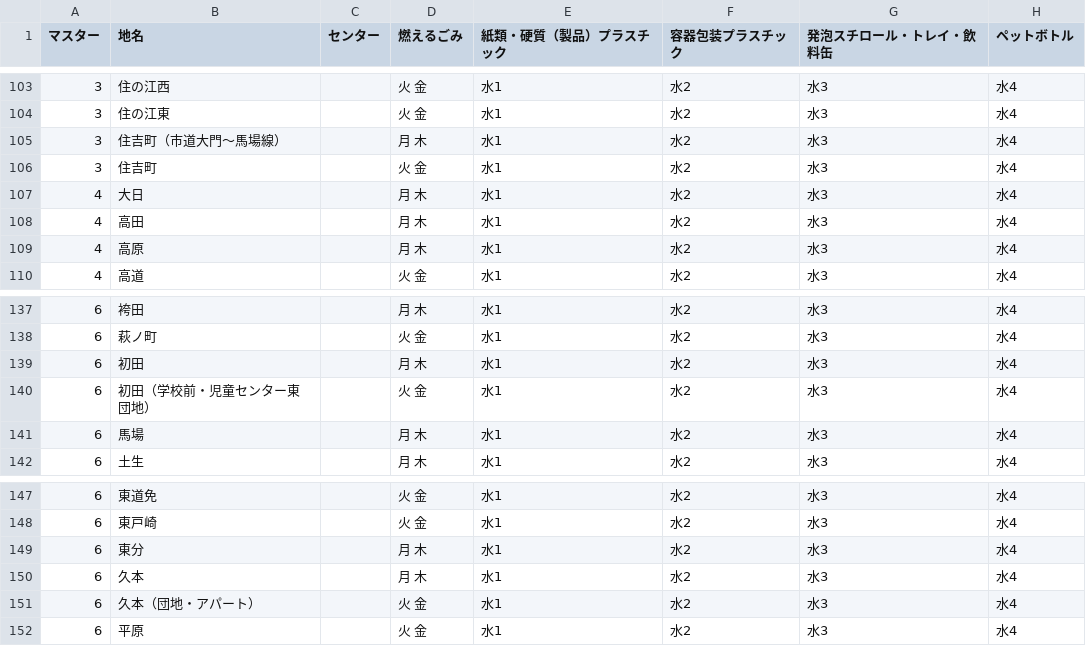
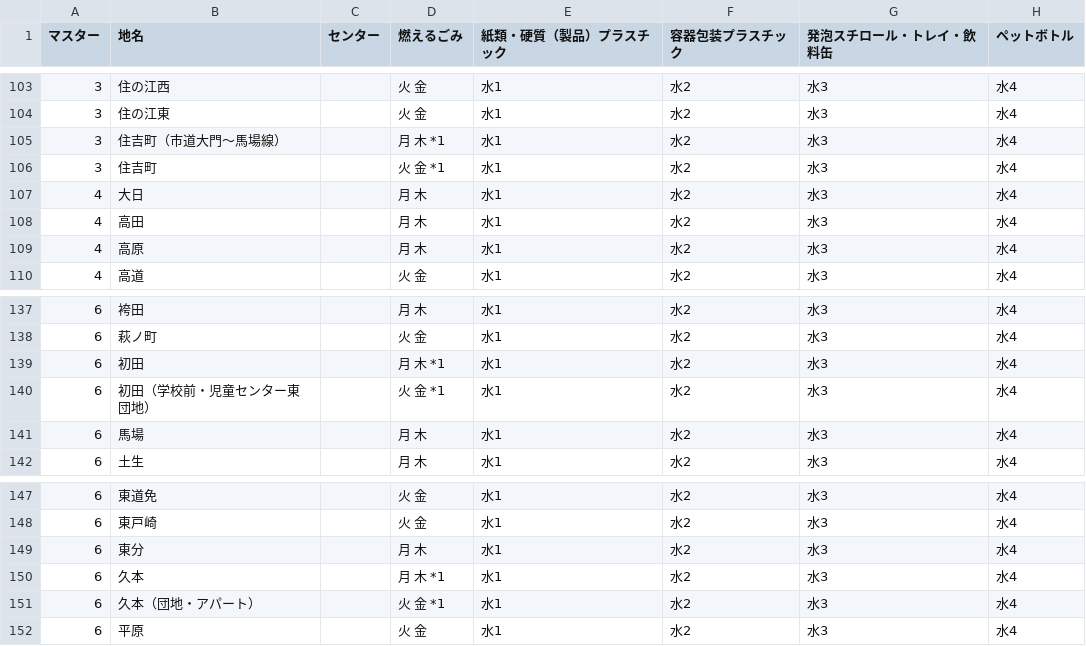
Before and after one commit to codeforsaga/5374ogi, a CSV file: data/area_days.csv, drawn as a sheet; only a part is shown, gaps mark what is left out; the diff covers the shown part only.

```diff
--- a/data/area_days.csv
+++ b/data/area_days.csv
@@ -104,4 +104,4 @@
 3,住の江東,,火 金,水1,水2,水3,水4
-3,住吉町（市道大門～馬場線）,,月 木,水1,水2,水3,水4
-3,住吉町,,火 金,水1,水2,水3,水4
+3,住吉町（市道大門～馬場線）,,月 木 *1,水1,水2,水3,水4
+3,住吉町,,火 金 *1,水1,水2,水3,水4
 4,大日,,月 木,水1,水2,水3,水4
@@ -138,4 +138,4 @@
 6,萩ノ町,,火 金,水1,水2,水3,水4
-6,初田,,月 木,水1,水2,水3,水4
-6,初田（学校前・児童センター東団地）,,火 金,水1,水2,水3,水4
+6,初田,,月 木 *1,水1,水2,水3,水4
+6,初田（学校前・児童センター東団地）,,火 金 *1,水1,水2,水3,水4
 6,馬場,,月 木,水1,水2,水3,水4
@@ -149,4 +149,4 @@
 6,東分,,月 木,水1,水2,水3,水4
-6,久本,,月 木,水1,水2,水3,水4
-6,久本（団地・アパート）,,火 金,水1,水2,水3,水4
+6,久本,,月 木 *1,水1,水2,水3,水4
+6,久本（団地・アパート）,,火 金 *1,水1,水2,水3,水4
 6,平原,,火 金,水1,水2,水3,水4
```
Also changed, not shown: 12 edited cells elsewhere in this file.
